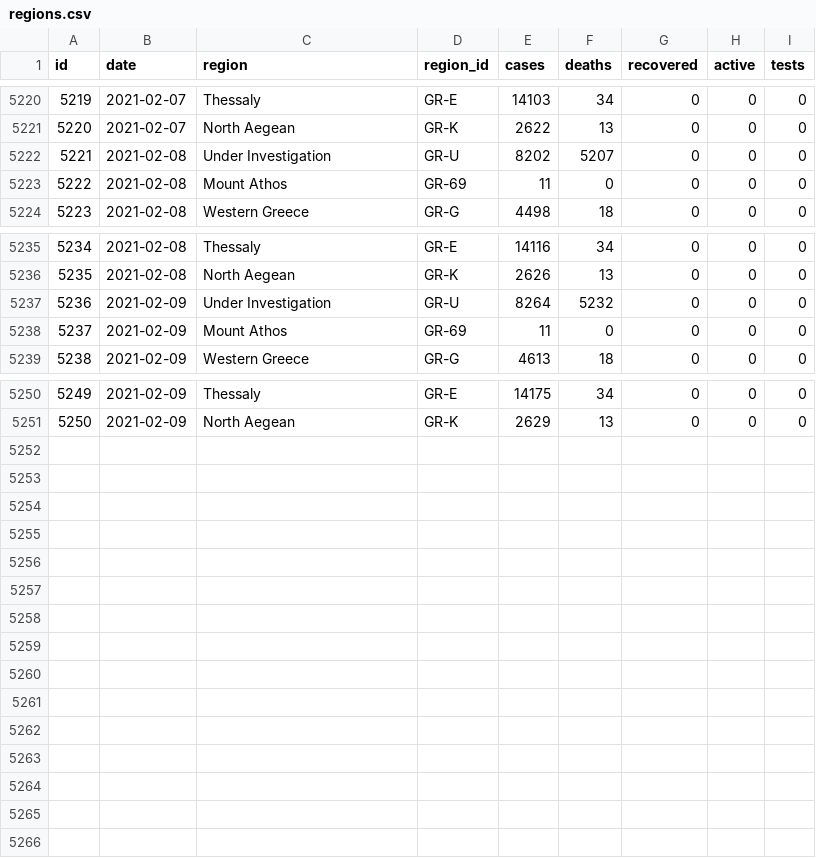
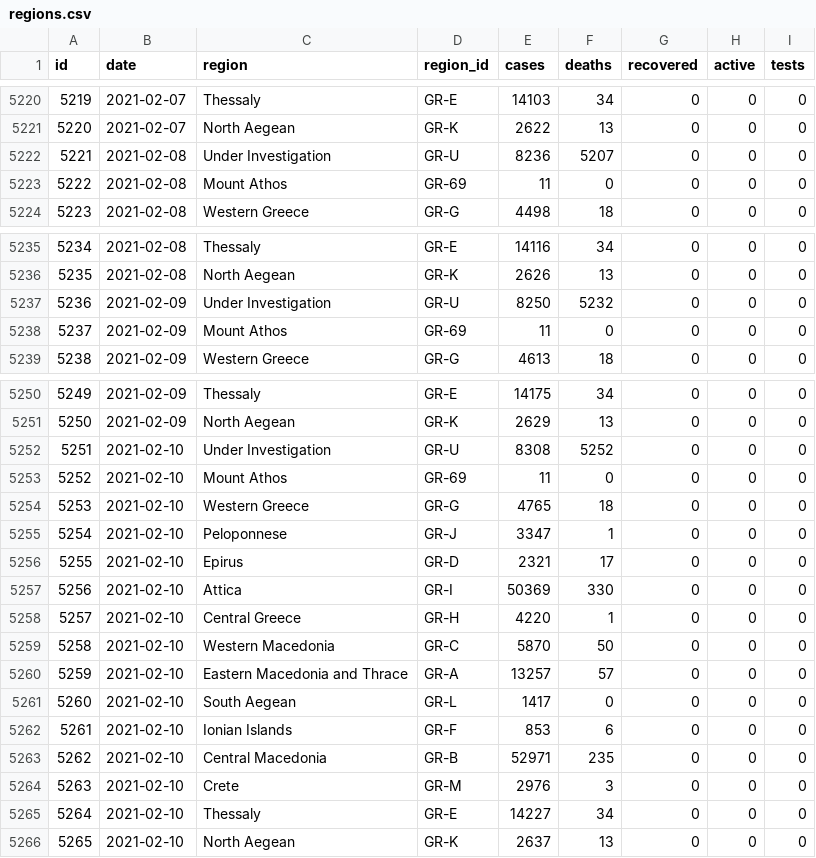
Before and after one commit to akritiko/covid19gr, a CSV file: data/csv/regions.csv, drawn as a sheet; only a part is shown, gaps mark what is left out.

```diff
--- a/data/csv/regions.csv
+++ b/data/csv/regions.csv
@@ -5221,3 +5221,3 @@ id,date,region,region_id,cases,deaths,recovered,active,tests
 5220,2021-02-07,"North Aegean",GR-K,2622,13,0,0,0
-5221,2021-02-08,"Under Investigation",GR-U,8202,5207,0,0,0
+5221,2021-02-08,"Under Investigation",GR-U,8236,5207,0,0,0
 5222,2021-02-08,"Mount Athos",GR-69,11,0,0,0,0
@@ -5236,3 +5236,3 @@ id,date,region,region_id,cases,deaths,recovered,active,tests
 5235,2021-02-08,"North Aegean",GR-K,2626,13,0,0,0
-5236,2021-02-09,"Under Investigation",GR-U,8264,5232,0,0,0
+5236,2021-02-09,"Under Investigation",GR-U,8250,5232,0,0,0
 5237,2021-02-09,"Mount Athos",GR-69,11,0,0,0,0
@@ -5251 +5251,16 @@ id,date,region,region_id,cases,deaths,recovered,active,tests
 5250,2021-02-09,"North Aegean",GR-K,2629,13,0,0,0
+5251,2021-02-10,"Under Investigation",GR-U,8308,5252,0,0,0
+5252,2021-02-10,"Mount Athos",GR-69,11,0,0,0,0
+5253,2021-02-10,"Western Greece",GR-G,4765,18,0,0,0
+5254,2021-02-10,Peloponnese,GR-J,3347,1,0,0,0
+5255,2021-02-10,Epirus,GR-D,2321,17,0,0,0
+5256,2021-02-10,Attica,GR-I,50369,330,0,0,0
+5257,2021-02-10,"Central Greece",GR-H,4220,1,0,0,0
+5258,2021-02-10,"Western Macedonia",GR-C,5870,50,0,0,0
+5259,2021-02-10,"Eastern Macedonia and Thrace",GR-A,13257,57,0,0,0
+5260,2021-02-10,"South Aegean",GR-L,1417,0,0,0,0
+5261,2021-02-10,"Ionian Islands",GR-F,853,6,0,0,0
+5262,2021-02-10,"Central Macedonia",GR-B,52971,235,0,0,0
+5263,2021-02-10,Crete,GR-M,2976,3,0,0,0
+5264,2021-02-10,Thessaly,GR-E,14227,34,0,0,0
+5265,2021-02-10,"North Aegean",GR-K,2637,13,0,0,0
```
Also changed, not shown: data/csv/demography_men_details.csv, data/csv/demography_total_details.csv, 32 other files.
